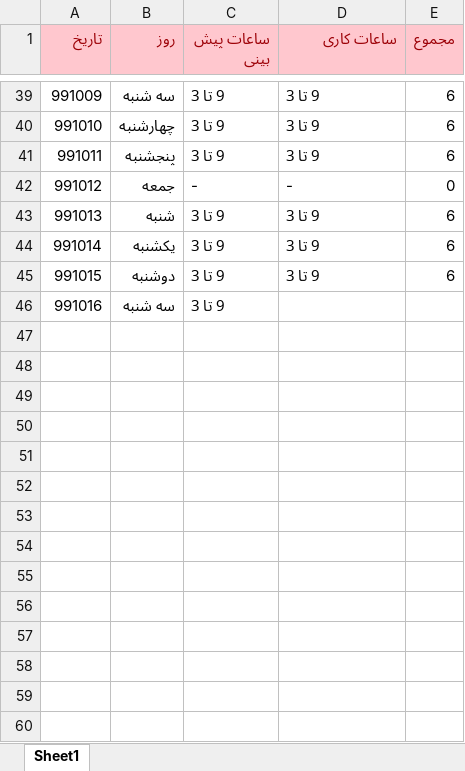
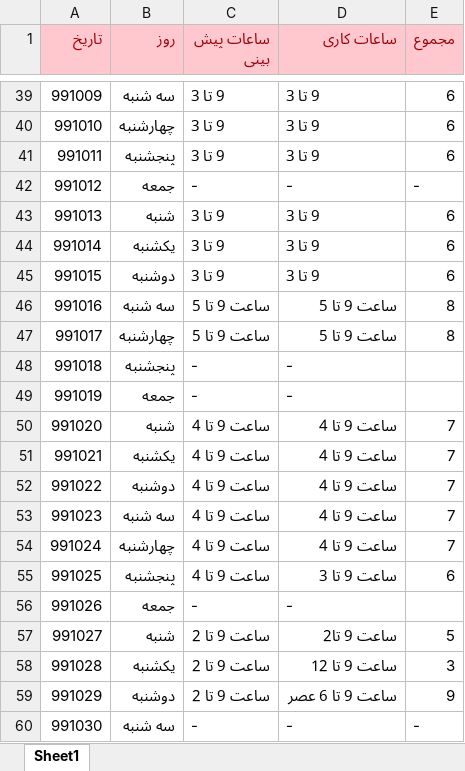
Before and after one commit to Behrouz-atoofi/DatinCo, an Excel workbook: WeeklyHoursReport.xlsx, sheet Sheet1, drawn as a sheet; only a part is shown, gaps mark what is left out; values as stored, in another font and other column widths than the file's, no borders; the diff names each change by its address in the sheet, - before the commit and + after, or states it on an @@ line.

```diff
--- a/WeeklyHoursReport.xlsx (sheet Sheet1)
+++ b/WeeklyHoursReport.xlsx (sheet Sheet1)
-E42 (مجموع): 0
+E42 (مجموع): -
-C46 (ساعات پیش بینی): 9 تا 3
+C46 (ساعات پیش بینی): ساعت 9 تا 5
-D46 (ساعات کاری): (empty)
+D46 (ساعات کاری): ساعت 9 تا 5
-E46 (مجموع): (empty)
+E46 (مجموع): 8
+row 47: 991017 | چهارشنبه | ساعت 9 تا 5 | ساعت 9 تا 5 | 8
+row 48: 991018 | پنجشنبه | - | -
+row 49: 991019 | جمعه | - | -
+row 50: 991020 | شنبه | ساعت 9 تا 4 | ساعت 9 تا 4 | 7
+row 51: 991021 | یکشنبه | ساعت 9 تا 4 | ساعت 9 تا 4 | 7
+row 52: 991022 | دوشنبه | ساعت 9 تا 4 | ساعت 9 تا 4 | 7
+row 53: 991023 | سه شنبه | ساعت 9 تا 4 | ساعت 9 تا 4 | 7
+row 54: 991024 | چهارشنبه | ساعت 9 تا 4 | ساعت 9 تا 4 | 7
+row 55: 991025 | پنجشنبه | ساعت 9 تا 4 | ساعت 9 تا 3 | 6
+row 56: 991026 | جمعه | - | -
+row 57: 991027 | شنبه | ساعت 9 تا 2 | ساعت 9 تا2 | 5
+row 58: 991028 | یکشنبه | ساعت 9 تا 2 | ساعت 9 تا 12 | 3
+row 59: 991029 | دوشنبه | ساعت 9 تا 2 | ساعت 9 تا 6 عصر | 9
+row 60: 991030 | سه شنبه | - | - | -
```
Also changed, not shown: 1 other file.
